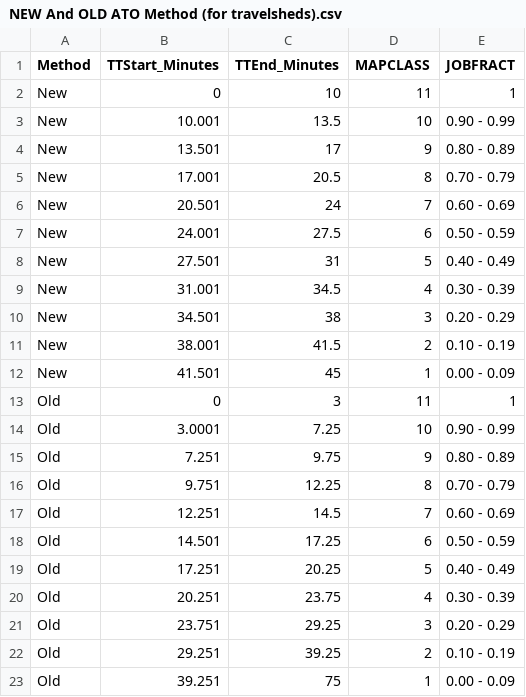
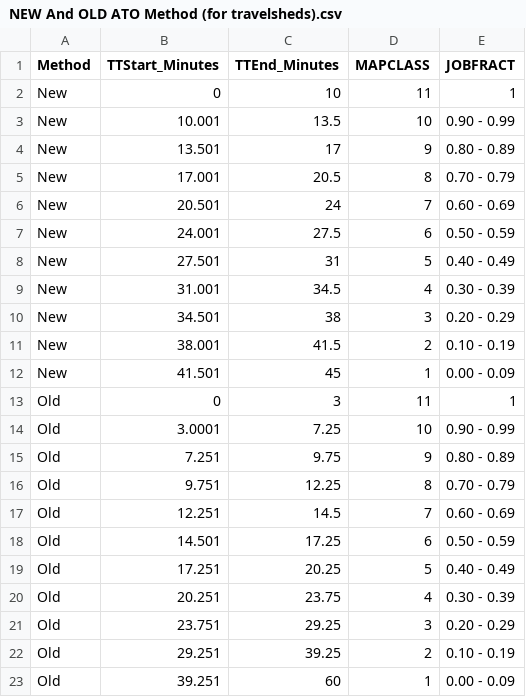
Before and after one commit to WFRCAnalytics/ATO-TDM-Plot-Travelsheds, a CSV file: params/NEW And OLD ATO Method (for travelsheds).csv, drawn as a sheet.

Commit message:
Set OLD cutoff to 60

```diff
--- a/params/NEW And OLD ATO Method (for travelsheds).csv
+++ b/params/NEW And OLD ATO Method (for travelsheds).csv
@@ -22,2 +22,2 @@ Old,23.751,29.25,3,0.20 - 0.29
 Old,29.251,39.25,2,0.10 - 0.19
-Old,39.251,75,1,0.00 - 0.09
+Old,39.251,60,1,0.00 - 0.09
```
